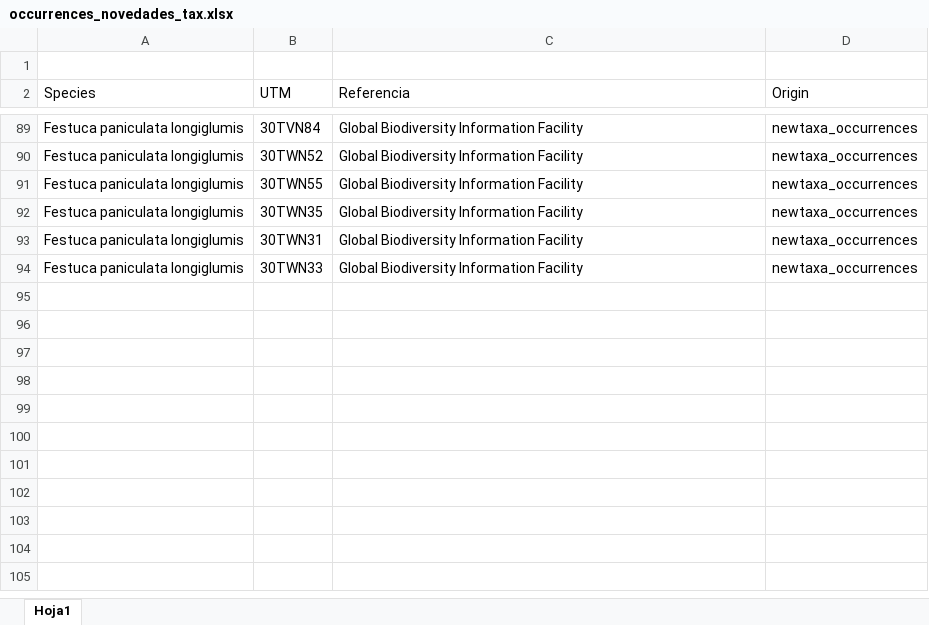
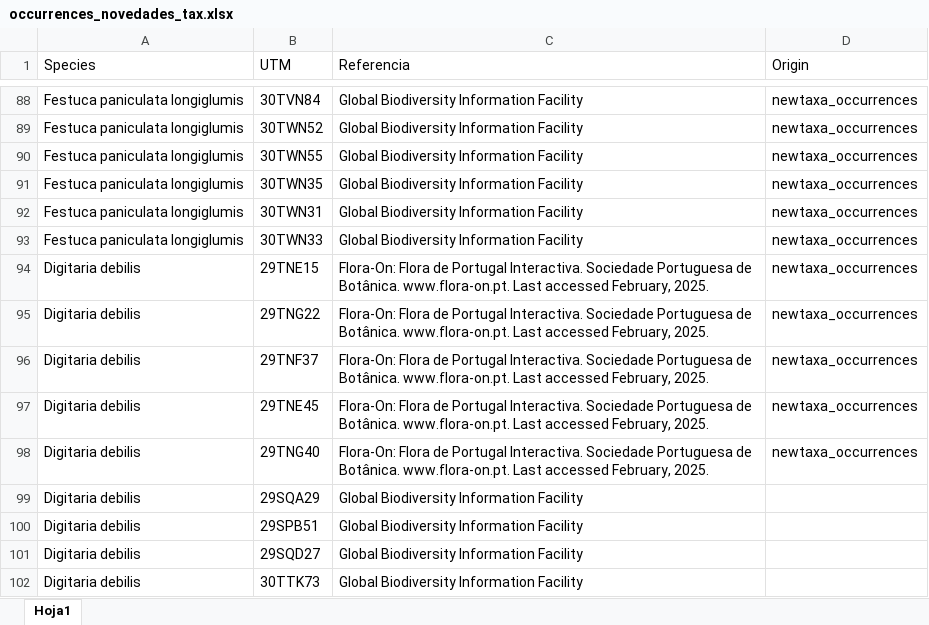
Before and after one commit to iramosgutierrez/AFLIBER_update, an Excel workbook: inst/newtaxa_occurrences/raw/occurrences_novedades_tax.xlsx, sheet Hoja1, drawn as a sheet; only a part is shown, gaps mark what is left out; values as stored, in another font and other column widths than the file's, no borders; removed rows and columns are numbered as before the commit, all else as after; the diff names each change by its address in the sheet, - before the commit and + after, or states it on an @@ line.

Commit message:
add new species by CRZ and more

```diff
--- a/inst/newtaxa_occurrences/raw/occurrences_novedades_tax.xlsx (sheet Hoja1)
+++ b/inst/newtaxa_occurrences/raw/occurrences_novedades_tax.xlsx (sheet Hoja1)
-row 1: (empty)
+row 94: Digitaria debilis | 29TNE15 | Flora-On: Flora de Portugal Interactiva. Sociedade Portuguesa de Botânica. www.flora-on.pt. Last accessed February, 2025. | newtaxa_occurrences
+row 95: Digitaria debilis | 29TNG22 | Flora-On: Flora de Portugal Interactiva. Sociedade Portuguesa de Botânica. www.flora-on.pt. Last accessed February, 2025. | newtaxa_occurrences
+row 96: Digitaria debilis | 29TNF37 | Flora-On: Flora de Portugal Interactiva. Sociedade Portuguesa de Botânica. www.flora-on.pt. Last accessed February, 2025. | newtaxa_occurrences
+row 97: Digitaria debilis | 29TNE45 | Flora-On: Flora de Portugal Interactiva. Sociedade Portuguesa de Botânica. www.flora-on.pt. Last accessed February, 2025. | newtaxa_occurrences
+row 98: Digitaria debilis | 29TNG40 | Flora-On: Flora de Portugal Interactiva. Sociedade Portuguesa de Botânica. www.flora-on.pt. Last accessed February, 2025. | newtaxa_occurrences
+row 99: Digitaria debilis | 29SQA29 | Global Biodiversity Information Facility
+row 100: Digitaria debilis | 29SPB51 | Global Biodiversity Information Facility
+row 101: Digitaria debilis | 29SQD27 | Global Biodiversity Information Facility
+row 102: Digitaria debilis | 30TTK73 | Global Biodiversity Information Facility
```
Also changed, not shown: 6 other files.
